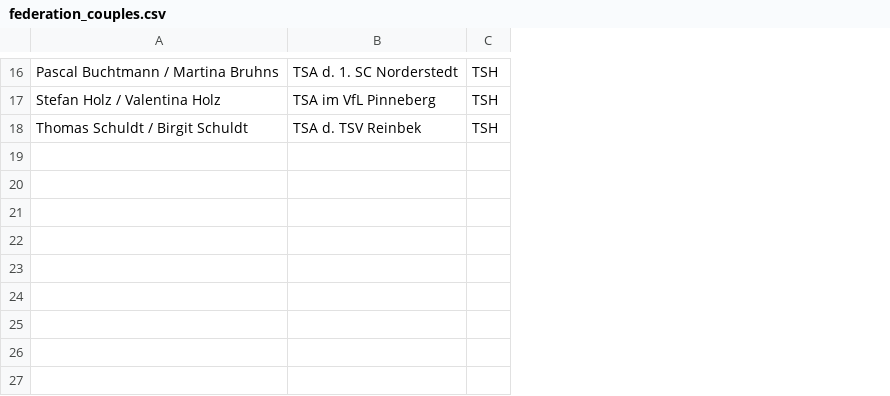
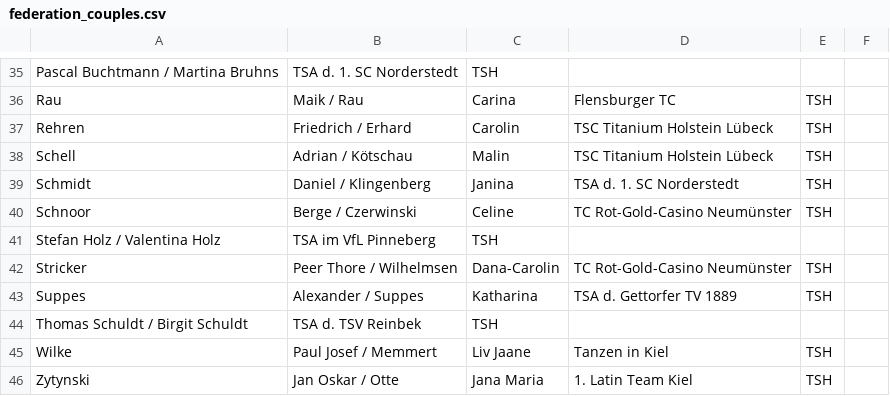
Before and after one commit to Barry1/dance_result_federation_parser, a CSV file: federation_couples.csv, drawn as a sheet; only a part is shown, gaps mark what is left out; addresses are those after the commit; the diff covers the shown part only; the diff names each change by its address in the sheet, - before the commit and + after, or states it on an @@ line.

```diff
--- a/federation_couples.csv
+++ b/federation_couples.csv
+column C, row 35: TSH; row 41: TSH; row 44: TSH
+column D, empty
+column F, empty
-E35: TSH
+E35: (empty)
+row 36: Rau | Maik / Rau | Carina | Flensburger TC | TSH
+row 37: Rehren | Friedrich / Erhard | Carolin | TSC Titanium Holstein Lübeck | TSH
+row 38: Schell | Adrian / Kötschau | Malin | TSC Titanium Holstein Lübeck | TSH
+row 39: Schmidt | Daniel / Klingenberg | Janina | TSA d. 1. SC Norderstedt | TSH
+row 40: Schnoor | Berge / Czerwinski | Celine | TC Rot-Gold-Casino Neumünster | TSH
-E41: TSH
+E41: (empty)
+row 42: Stricker | Peer Thore / Wilhelmsen | Dana-Carolin | TC Rot-Gold-Casino Neumünster | TSH
+row 43: Suppes | Alexander / Suppes | Katharina | TSA d. Gettorfer TV 1889 | TSH
-E44: TSH
+E44: (empty)
+row 45: Wilke | Paul Josef / Memmert | Liv Jaane | Tanzen in Kiel | TSH
+row 46: Zytynski | Jan Oskar / Otte | Jana Maria | 1. Latin Team Kiel | TSH
```
Also changed, not shown: 19 added rows and 15 edited cells elsewhere in this file.
